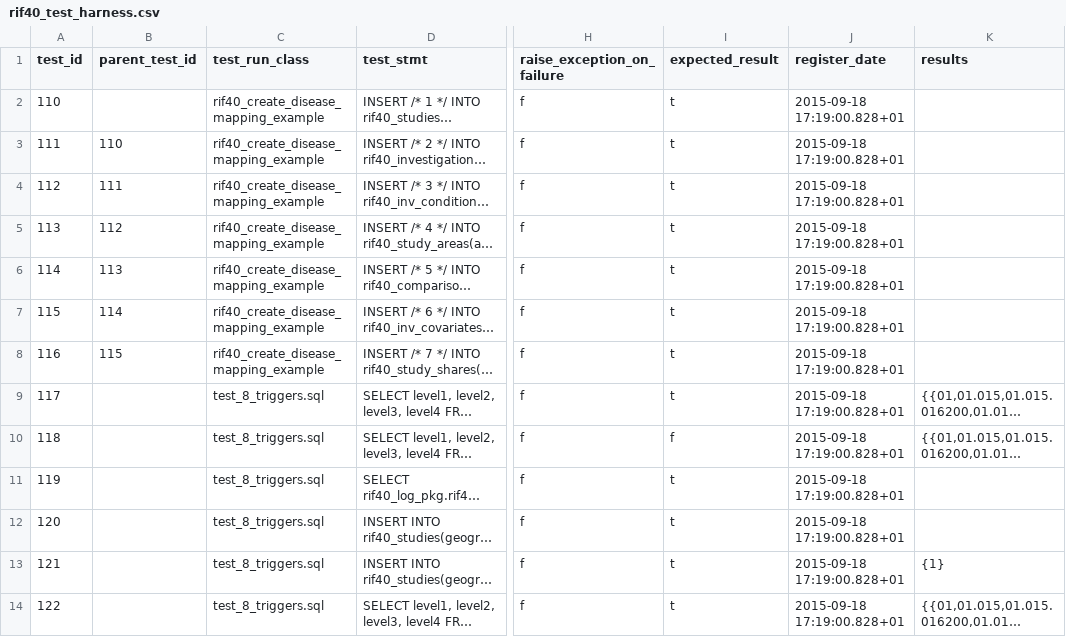
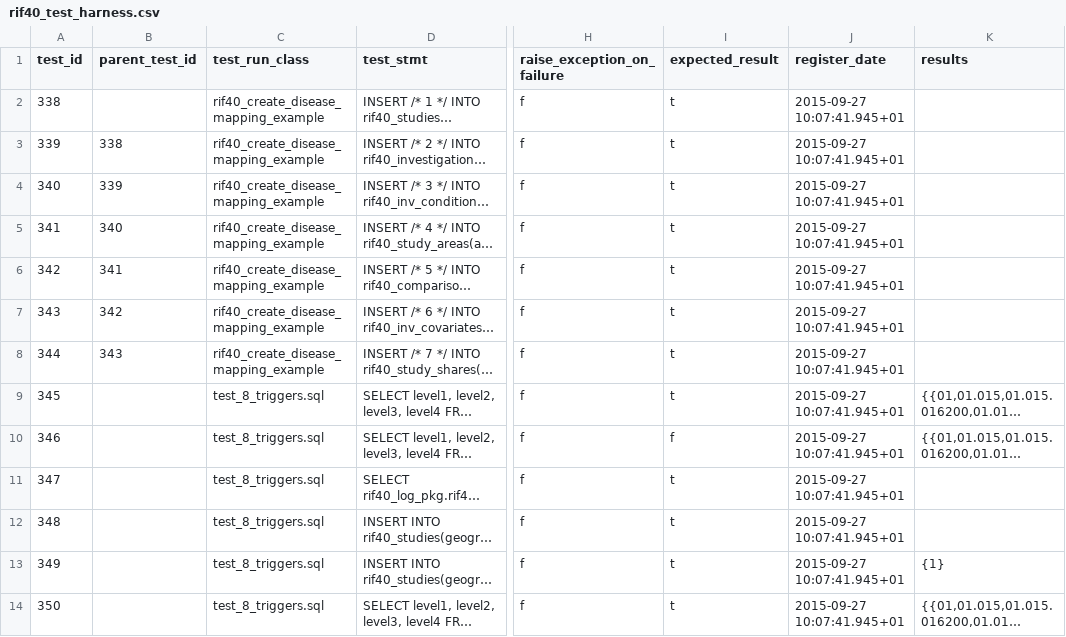
Before and after one commit to smallAreaHealthStatisticsUnit/rapidInquiryFacility, a CSV file: rifDatabase/TestHarness/rif40_test_harness.csv, drawn as a sheet; only a part is shown, gaps mark what is left out; long unchanged cells end in …; the diff covers the shown part only; the diff names each change by its address in the sheet, - before the commit and + after, or states it on an @@ line.

Commit message:
rif40_create_disease_mapping_example() with test harness support
stop after table/test run class support

```diff
--- a/rifDatabase/TestHarness/rif40_test_harness.csv
+++ b/rifDatabase/TestHarness/rif40_test_harness.csv
@@ column A (test_id) renumbered from row 2 down @@
-J2:J14 (register_date): 2015-09-18 17:19:00.828+01
+J2:J14 (register_date): 2015-09-27 10:07:41.945+01
-B3 (parent_test_id): 110
+B3 (parent_test_id): 338
-B4 (parent_test_id): 111
+B4 (parent_test_id): 339
-B5 (parent_test_id): 112
+B5 (parent_test_id): 340
-B6 (parent_test_id): 113
+B6 (parent_test_id): 341
-B7 (parent_test_id): 114
+B7 (parent_test_id): 342
-B8 (parent_test_id): 115
+B8 (parent_test_id): 343
```
Also changed, not shown: 3 added rows, 1 removed row and 36 edited cells elsewhere in this file, 3 other files.
